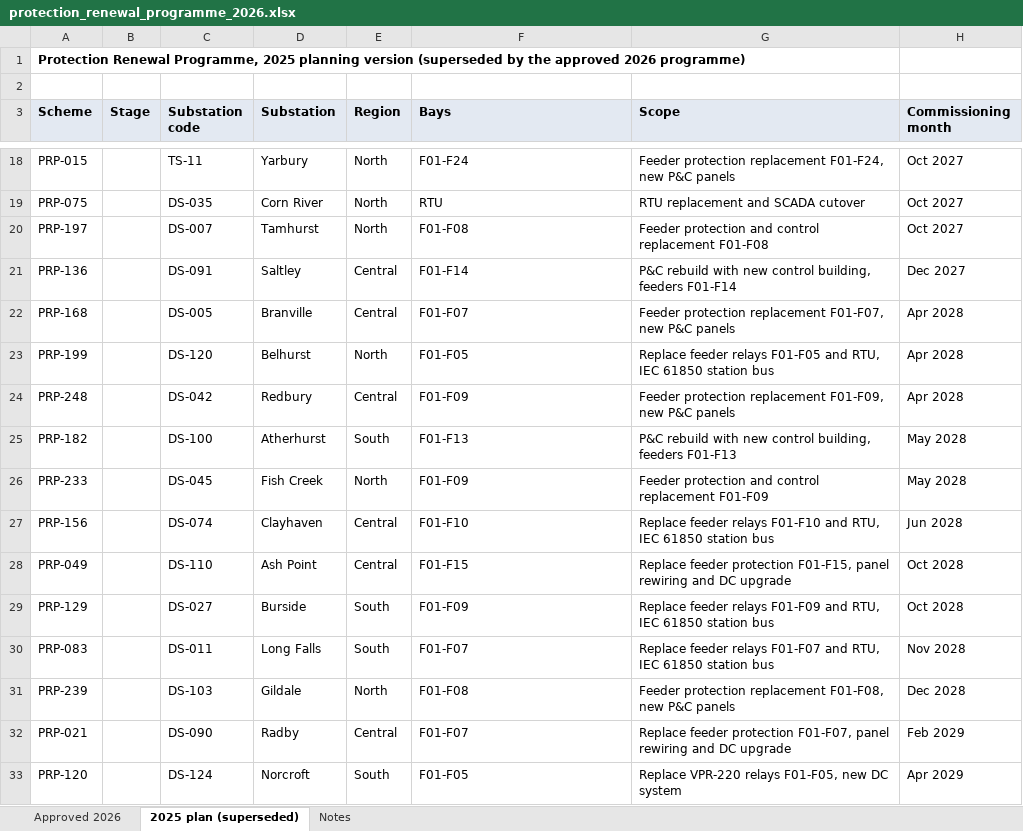
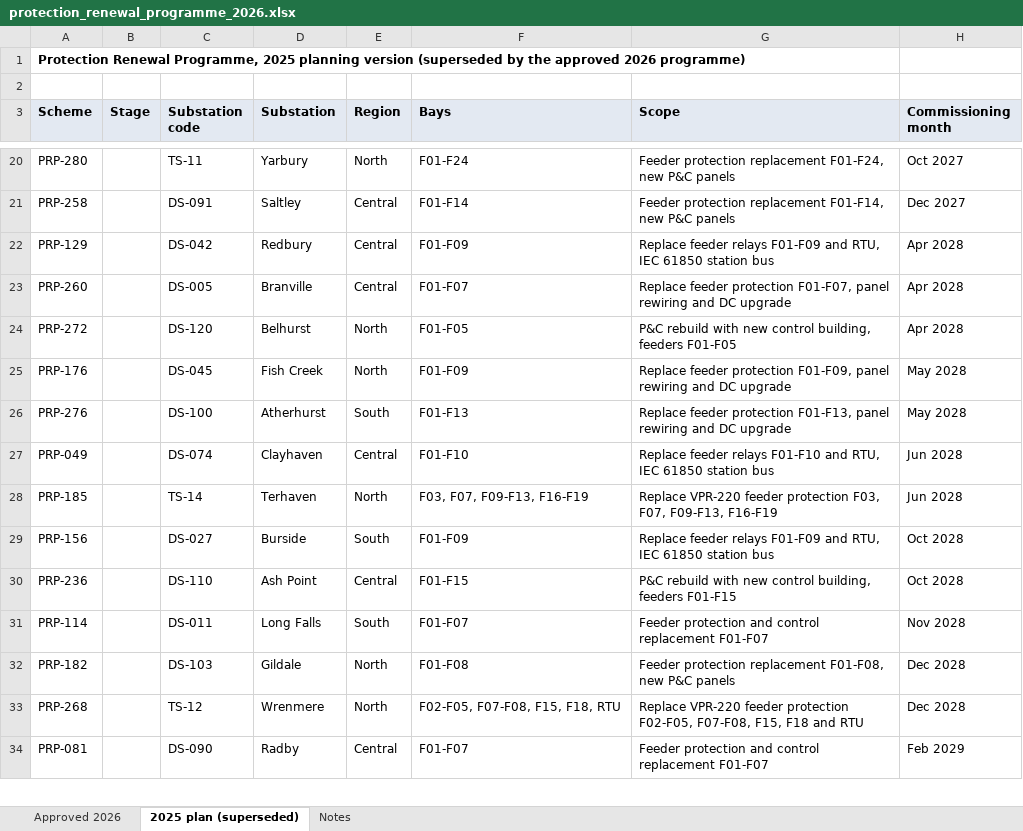
Before and after one commit to sathyaNEU/real-world-data-extraction-conformation-etl-build-problems, an Excel workbook: task132/target/protection_renewal_programme_2026.xlsx, sheet 2025 plan (superseded), drawn as a sheet; only a part is shown, gaps mark what is left out; values as stored, in another font and other column widths than the file's, no borders; removed rows and columns are numbered as before the commit, all else as after; the diff covers the shown part only; the diff names each change by its address in the sheet, - before the commit and + after, or states it on an @@ line.

```diff
--- a/task132/target/protection_renewal_programme_2026.xlsx (sheet 2025 plan (superseded))
+++ b/task132/target/protection_renewal_programme_2026.xlsx (sheet 2025 plan (superseded))
-A20 (Scheme): PRP-015
+A20 (Scheme): PRP-280
-row 19: PRP-075 |  | DS-035 | Corn River | North | RTU | RTU replacement and SCADA cutover | Oct 2027
-row 20: PRP-197 |  | DS-007 | Tamhurst | North | F01-F08 | Feeder protection and control replacement F01-F08 | Oct 2027
-A21 (Scheme): PRP-136
+A21 (Scheme): PRP-258
-G21 (Scope): P&C rebuild with new control building, feeders F01-F14
+G21 (Scope): Feeder protection replacement F01-F14, new P&C panels
+row 22: PRP-129 |  | DS-042 | Redbury | Central | F01-F09 | Replace feeder relays F01-F09 and RTU, IEC 61850 station bus | Apr 2028
-A23 (Scheme): PRP-168
+A23 (Scheme): PRP-260
-G23 (Scope): Feeder protection replacement F01-F07, new P&C panels
+G23 (Scope): Replace feeder protection F01-F07, panel rewiring and DC upgrade
-A24 (Scheme): PRP-199
+A24 (Scheme): PRP-272
-G24 (Scope): Replace feeder relays F01-F05 and RTU, IEC 61850 station bus
+G24 (Scope): P&C rebuild with new control building, feeders F01-F05
-row 24: PRP-248 |  | DS-042 | Redbury | Central | F01-F09 | Feeder protection replacement F01-F09, new P&C panels | Apr 2028
+row 25: PRP-176 |  | DS-045 | Fish Creek | North | F01-F09 | Replace feeder protection F01-F09, panel rewiring and DC upgrade | May 2028
-A26 (Scheme): PRP-182
+A26 (Scheme): PRP-276
-G26 (Scope): P&C rebuild with new control building, feeders F01-F13
+G26 (Scope): Replace feeder protection F01-F13, panel rewiring and DC upgrade
-row 26: PRP-233 |  | DS-045 | Fish Creek | North | F01-F09 | Feeder protection and control replacement F01-F09 | May 2028
-row 27: PRP-156 |  | DS-074 | Clayhaven | Central | F01-F10 | Replace feeder relays F01-F10 and RTU, IEC 61850 station bus | Jun 2028
-C27 (Substation code): DS-110
+C27 (Substation code): DS-074
-D27 (Substation): Ash Point
+D27 (Substation): Clayhaven
-F27 (Bays): F01-F15
+F27 (Bays): F01-F10
-G27 (Scope): Replace feeder protection F01-F15, panel rewiring and DC upgrade
+G27 (Scope): Replace feeder relays F01-F10 and RTU, IEC 61850 station bus
-H27 (Commissioning month): Oct 2028
+H27 (Commissioning month): Jun 2028
+row 28: PRP-185 |  | TS-14 | Terhaven | North | F03, F07, F09-F13, F16-F19 | Replace VPR-220 feeder protection F03, F07, F09-F13, F16-F19 | Jun 2028
-A29 (Scheme): PRP-129
+A29 (Scheme): PRP-156
+row 30: PRP-236 |  | DS-110 | Ash Point | Central | F01-F15 | P&C rebuild with new control building, feeders F01-F15 | Oct 2028
-A31 (Scheme): PRP-083
+A31 (Scheme): PRP-114
-G31 (Scope): Replace feeder relays F01-F07 and RTU, IEC 61850 station bus
+G31 (Scope): Feeder protection and control replacement F01-F07
-A32 (Scheme): PRP-239
+A32 (Scheme): PRP-182
+row 33: PRP-268 |  | TS-12 | Wrenmere | North | F02-F05, F07-F08, F15, F18, RTU | Replace VPR-220 feeder protection F02-F05, F07-F08, F15, F18 and RTU | Dec 2028
-A34 (Scheme): PRP-021
+A34 (Scheme): PRP-081
-G34 (Scope): Replace feeder protection F01-F07, panel rewiring and DC upgrade
+G34 (Scope): Feeder protection and control replacement F01-F07
-row 33: PRP-120 |  | DS-124 | Norcroft | South | F01-F05 | Replace VPR-220 relays F01-F05, new DC system | Apr 2029
```
Also changed, not shown: other rows of this sheet, sheet Approved 2026, sheet Notes, task132/target/pc_relay_maintenance_compliance_2025.xlsx, task132/target/veldtek_rma_log_vpr340_psu.xlsx, 27 other files.
